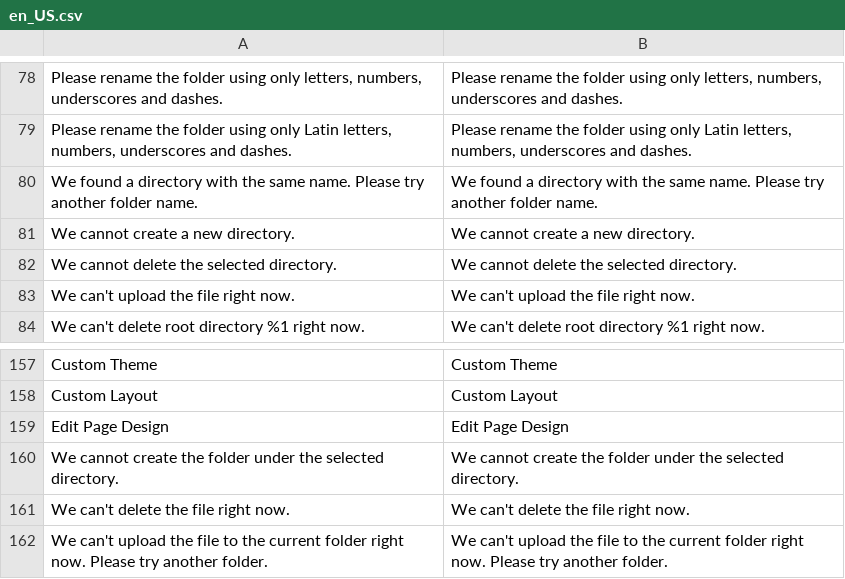
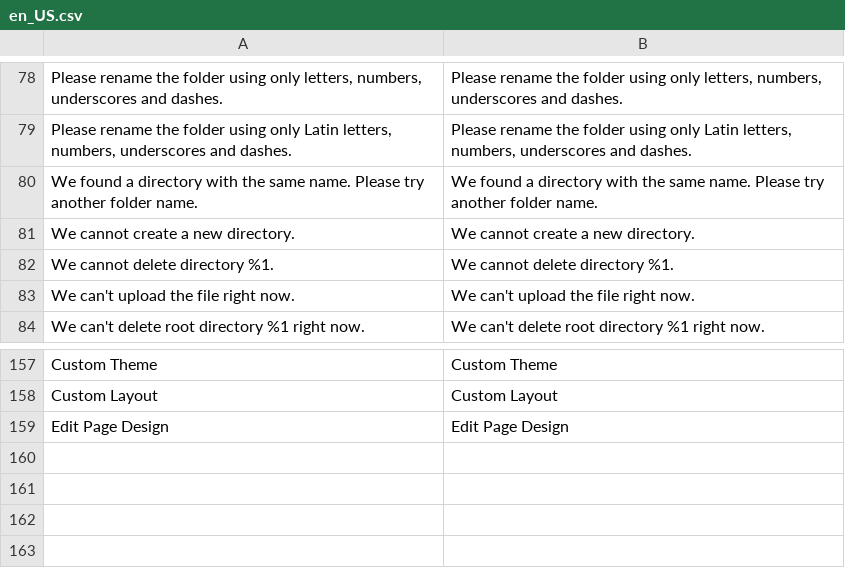
Before and after one commit to test-magenx/module-cms, a CSV file: i18n/en_US.csv, drawn as a sheet; only a part is shown, gaps mark what is left out; removed rows and columns are numbered as before the commit, all else as after; the diff names each change by its address in the sheet, - before the commit and + after, or states it on an @@ line.

```diff
--- a/i18n/en_US.csv
+++ b/i18n/en_US.csv
-row 82: We cannot delete the selected directory. | We cannot delete the selected directory.
+row 82: We cannot delete directory %1. | We cannot delete directory %1.
-row 160: We cannot create the folder under the selected directory. | We cannot create the folder under the selected directory.
-row 161: We can't delete the file right now. | We can't delete the file right now.
-row 162: We can't upload the file to the current folder right now. Please try another folder. | We can't upload the file to the current folder right now. Please try another folder.
```
Also changed, not shown: 49 other files.
